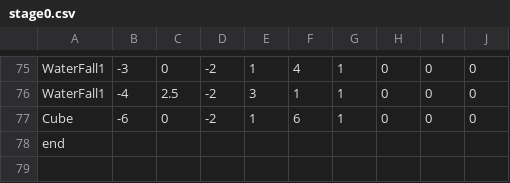
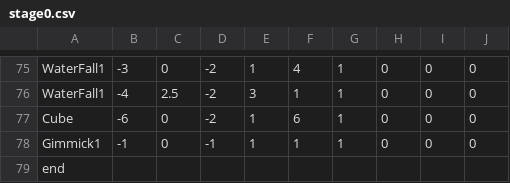
Before and after one commit to MTakeMuraT/MagicTwins, a CSV file: MagicTwins/media/CSV/stage0.csv, drawn as a sheet; only a part is shown, gaps mark what is left out; the diff names each change by its address in the sheet, - before the commit and + after, or states it on an @@ line.

Commit message:
エフェクト停止処理修正＋Gimmick1で実装試し

```diff
--- a/MagicTwins/media/CSV/stage0.csv
+++ b/MagicTwins/media/CSV/stage0.csv
+row 78: Gimmick1 | -1 | 0 | -1 | 1 | 1 | 1 | 0 | 0 | 0
```
Also changed, not shown: 4 other files.
